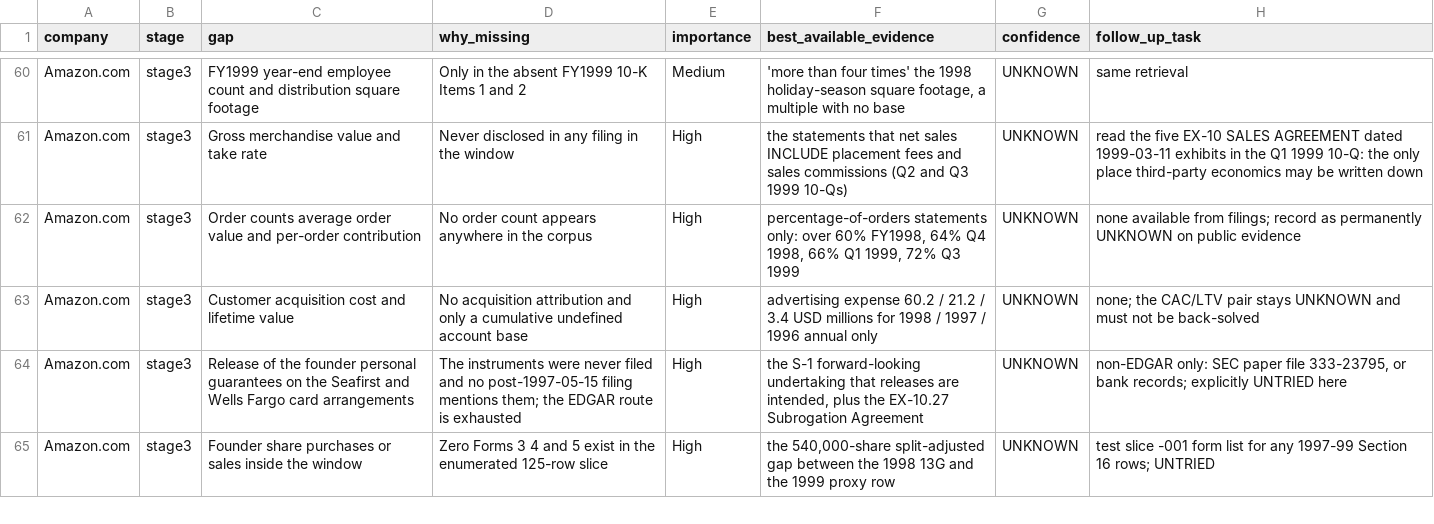
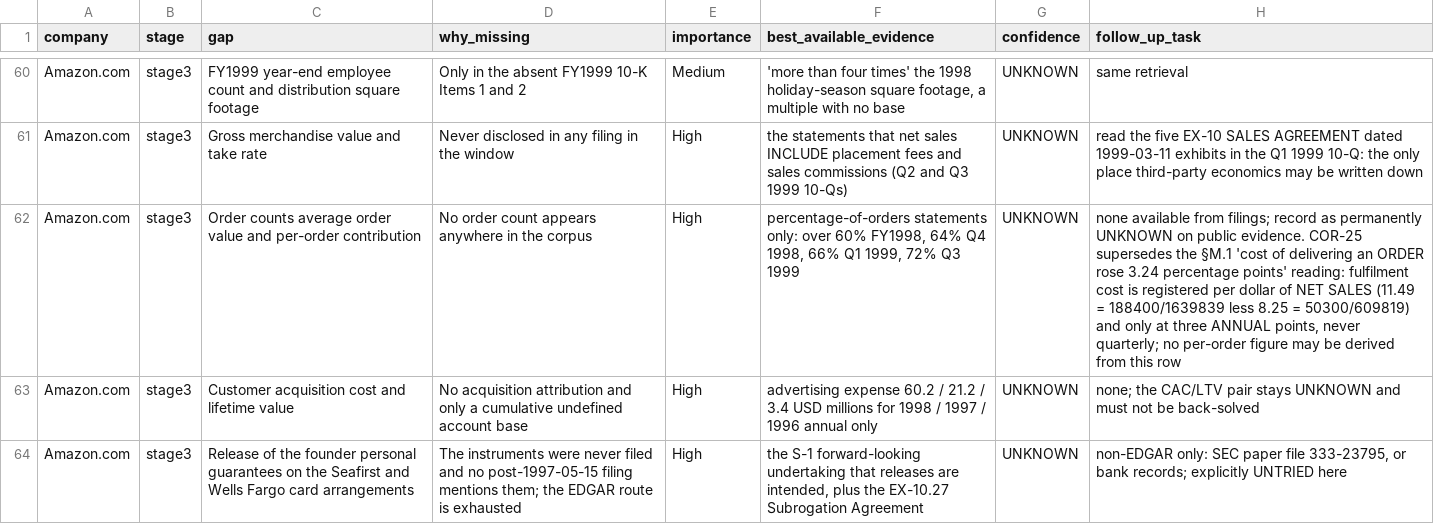
Before and after one commit to RudraNarayanP/founder-s-play-book, a CSV file: founders_playbook/01_companies/company_001_amazon/data_gaps.csv, drawn as a sheet; only a part is shown, gaps mark what is left out; the shorter side is filled out with more unchanged rows; the diff names each change by its address in the sheet, - before the commit and + after, or states it on an @@ line.

```diff
--- a/founders_playbook/01_companies/company_001_amazon/data_gaps.csv
+++ b/founders_playbook/01_companies/company_001_amazon/data_gaps.csv
-H62 (follow_up_task): …on public evidence
+H62 (follow_up_task): …on public evidence. COR-25 supersedes the §M.1 'cost of delivering an ORDER rose 3.24 percentage points' reading: fulfilment cost is registered per dollar of NET SALES (11.49 = 188400/1639839 less 8.25 = 50300/609819) and only at three ANNUAL points, never quarterly; no per-order figure may be derived from this row
```
Also changed, not shown: founders_playbook/01_companies/company_001_amazon/conflicts.csv, founders_playbook/01_companies/company_001_amazon/decisions.csv, 10 other files.
